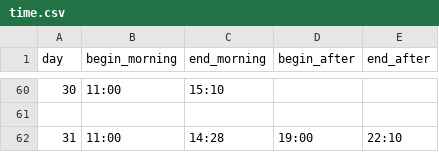
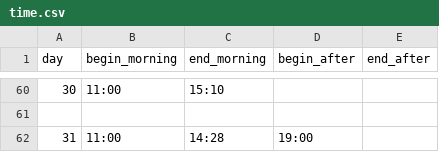
Before and after one commit to zero1-boop/zero, a CSV file: time.csv, drawn as a sheet; only a part is shown, gaps mark what is left out.

Commit message:
Update time.csv

```diff
--- a/time.csv
+++ b/time.csv
@@ -61,2 +61,2 @@ day,begin_morning,end_morning,begin_after,end_after
 
-31,11:00,14:28,19:00,22:10
+31,11:00,14:28,19:00,
```
